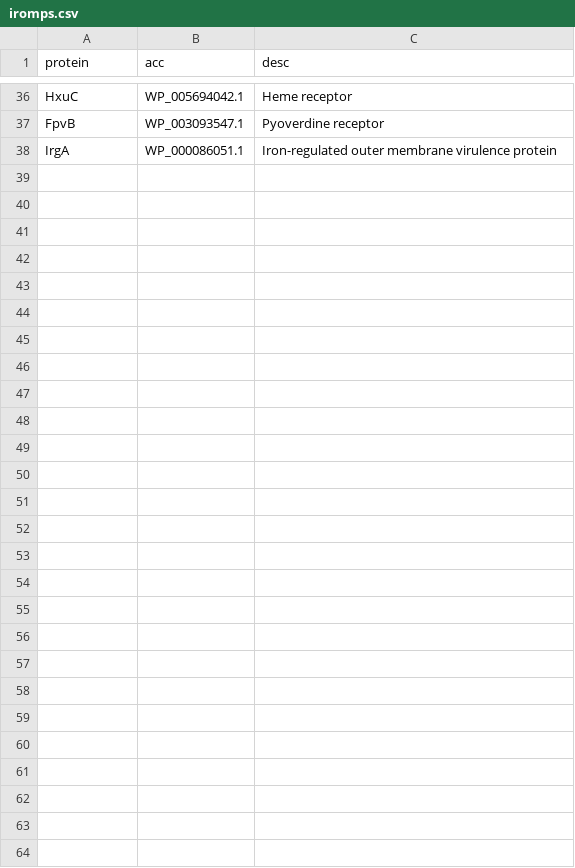
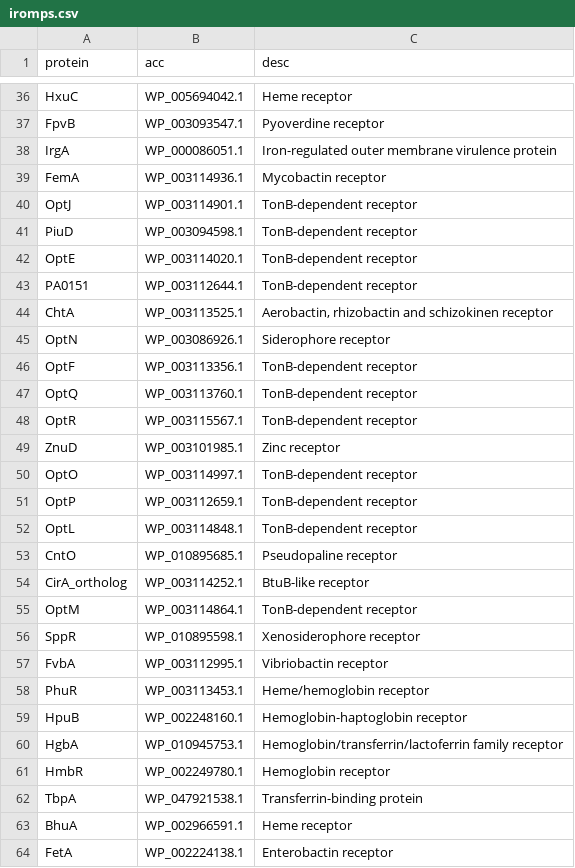
Before and after one commit to tomdstanton/sideroscanner, a CSV file: databases/iromps.csv, drawn as a sheet; only a part is shown, gaps mark what is left out; the diff covers the shown part only.

```diff
--- a/databases/iromps.csv
+++ b/databases/iromps.csv
@@ -38 +38,27 @@
 "IrgA","WP_000086051.1","Iron-regulated outer membrane virulence protein"
+"FemA","WP_003114936.1","Mycobactin receptor"
+"OptJ","WP_003114901.1","TonB-dependent receptor"
+"PiuD","WP_003094598.1","TonB-dependent receptor"
+"OptE","WP_003114020.1","TonB-dependent receptor"
+"PA0151","WP_003112644.1","TonB-dependent receptor"
+"ChtA","WP_003113525.1","Aerobactin, rhizobactin and schizokinen receptor"
+"OptN","WP_003086926.1","Siderophore receptor"
+"OptF","WP_003113356.1","TonB-dependent receptor"
+"OptQ","WP_003113760.1","TonB-dependent receptor"
+"OptR","WP_003115567.1","TonB-dependent receptor"
+"ZnuD","WP_003101985.1","Zinc receptor"
+"OptO","WP_003114997.1","TonB-dependent receptor"
+"OptP","WP_003112659.1","TonB-dependent receptor"
+"OptL","WP_003114848.1","TonB-dependent receptor"
+"CntO","WP_010895685.1","Pseudopaline receptor"
+"CirA_ortholog","WP_003114252.1","BtuB-like receptor"
+"OptM","WP_003114864.1","TonB-dependent receptor"
+"SppR","WP_010895598.1","Xenosiderophore receptor"
+"FvbA","WP_003112995.1","Vibriobactin receptor"
+"PhuR","WP_003113453.1","Heme/hemoglobin receptor"
+"HpuB","WP_002248160.1","Hemoglobin-haptoglobin receptor"
+"HgbA","WP_010945753.1","Hemoglobin/transferrin/lactoferrin family receptor"
+"HmbR","WP_002249780.1","Hemoglobin receptor"
+"TbpA","WP_047921538.1","Transferrin-binding protein"
+"BhuA","WP_002966591.1","Heme receptor"
+"FetA","WP_002224138.1","Enterobactin receptor"
```
Also changed, not shown: 3 edited cells elsewhere in this file, 10 other files.
